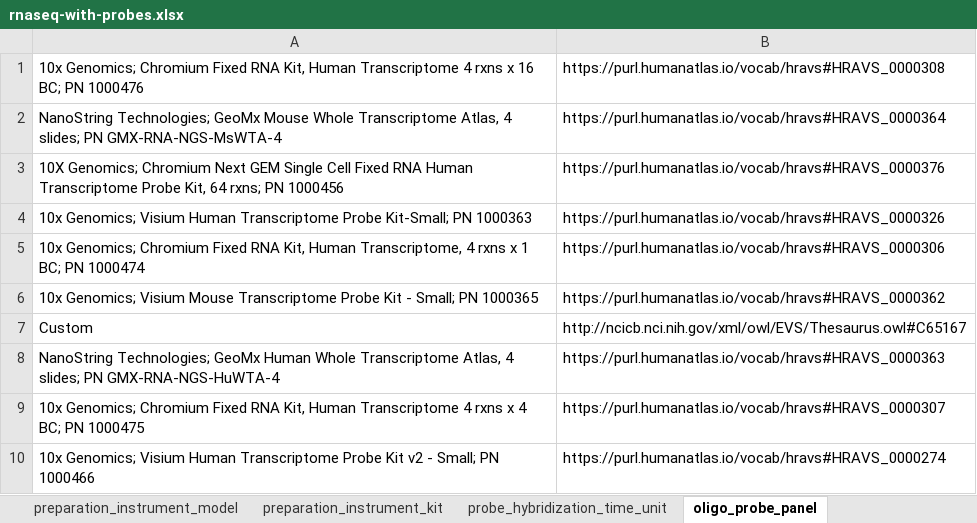
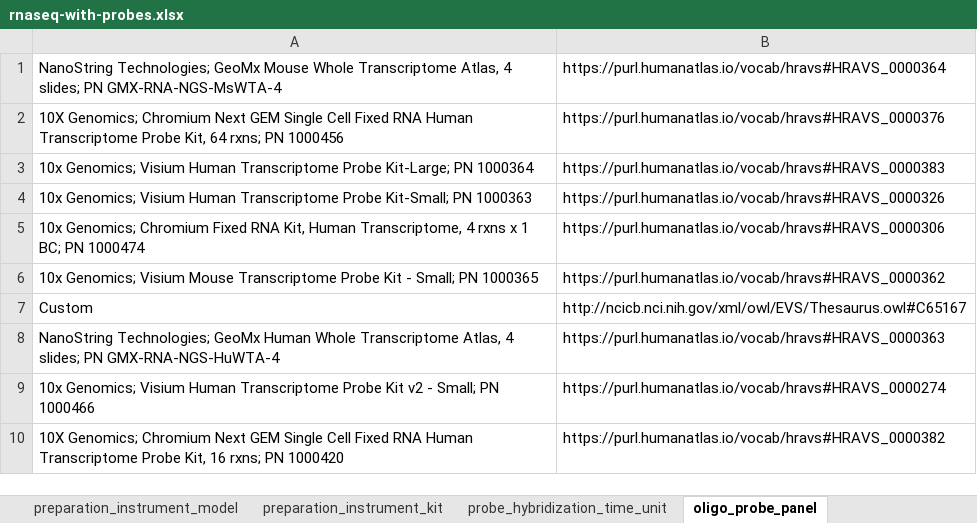
Before and after one commit to hubmapconsortium/dataset-metadata-spreadsheet, an Excel workbook: rnaseq-with-probes/latest/rnaseq-with-probes.xlsx, sheet oligo_probe_panel, drawn as a sheet; values as stored, in another font and other column widths than the file's, no borders; removed rows and columns are numbered as before the commit, all else as after; the diff names each change by its address in the sheet, - before the commit and + after, or states it on an @@ line.

Commit message:
Replaced some oligo probe panels
Closes #39

```diff
--- a/rnaseq-with-probes/latest/rnaseq-with-probes.xlsx (sheet oligo_probe_panel)
+++ b/rnaseq-with-probes/latest/rnaseq-with-probes.xlsx (sheet oligo_probe_panel)
-row 1: 10x Genomics; Chromium Fixed RNA Kit, Human Transcriptome 4 rxns x 16 BC; PN 1000476 | https://purl.humanatlas.io/vocab/hravs#HRAVS_0000308
+row 3: 10x Genomics; Visium Human Transcriptome Probe Kit-Large; PN 1000364 | https://purl.humanatlas.io/vocab/hravs#HRAVS_0000383
-row 9: 10x Genomics; Chromium Fixed RNA Kit, Human Transcriptome 4 rxns x 4 BC; PN 1000475 | https://purl.humanatlas.io/vocab/hravs#HRAVS_0000307
+row 10: 10X Genomics; Chromium Next GEM Single Cell Fixed RNA Human Transcriptome Probe Kit, 16 rxns; PN 1000420 | https://purl.humanatlas.io/vocab/hravs#HRAVS_0000382
```
Also changed, not shown: sheet .metadata, rnaseq-with-probes/v5.0.0/rnaseq-with-probes-v5.0.0.xlsx.
